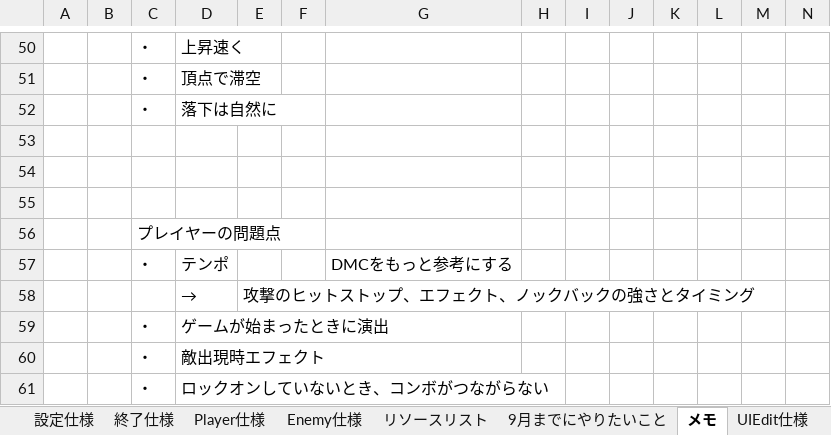
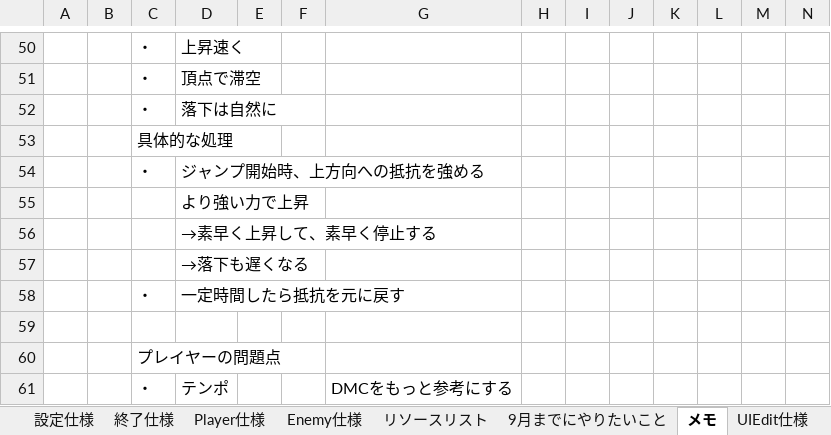
Before and after one commit to YukiCreative/2025Summer, an Excel workbook: 仕様書.xlsx, sheet メモ, drawn as a sheet; only a part is shown, gaps mark what is left out; the shorter side is filled out with more unchanged rows; values as stored, in another font and other column widths than the file's, no borders; rows hold the shown columns only; the diff names each change by its address in the sheet, - before the commit and + after, or states it on an @@ line.

```diff
--- a/仕様書.xlsx (sheet メモ)
+++ b/仕様書.xlsx (sheet メモ)
-C53: (empty)
+C53: 具体的な処理
-row 54: (empty)
+row 54:  |  | ・ | ジャンプ開始時、上方向への抵抗を強める
+row 55:  |  |  | より強い力で上昇
+row 56:  |  |  | →素早く上昇して、素早く停止する
+row 57:  |  |  | →落下も遅くなる
+row 58:  |  | ・ | 一定時間したら抵抗を元に戻す
```
Also changed, not shown: 24 other files.
